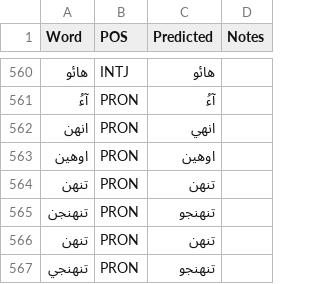
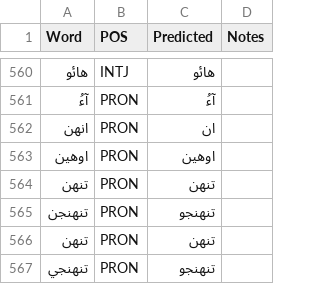
Before and after one commit to UniversalDependencies/UD_Sindhi-Isra, a TSV file: not-to-release/lemmas/predicted_lemmas_b4.tsv, drawn as a sheet; only a part is shown, gaps mark what is left out.

Commit message:
Update lemma for انھن (although these should all be DET now)

```diff
--- a/not-to-release/lemmas/predicted_lemmas_b4.tsv
+++ b/not-to-release/lemmas/predicted_lemmas_b4.tsv
@@ -561,3 +561,3 @@ Word	POS	Predicted	Notes
 آءُ	PRON	آءُ	
-انھن	PRON	انھي	
+انھن	PRON	ان
 اوهين	PRON	اوهين	
```
